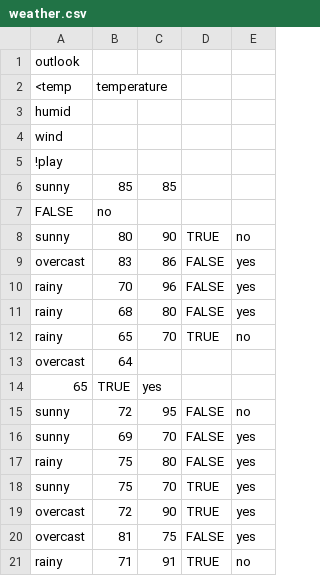
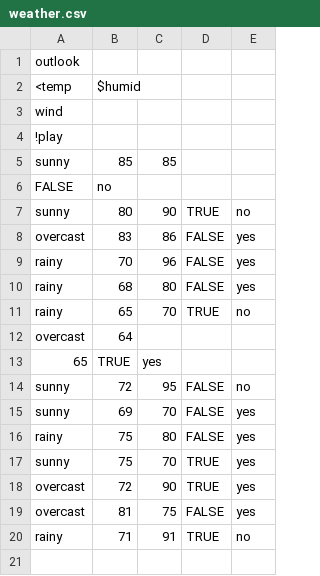
Before and after one commit to timm/misc, a CSV file: data/weather.csv, drawn as a sheet.

```diff
--- a/data/weather.csv
+++ b/data/weather.csv
@@ -1,4 +1,3 @@
 outlook,
-<temp,  temperature,
-humid,
+<temp,  $humid,
 wind,
```
Also changed, not shown: 3 other files.
